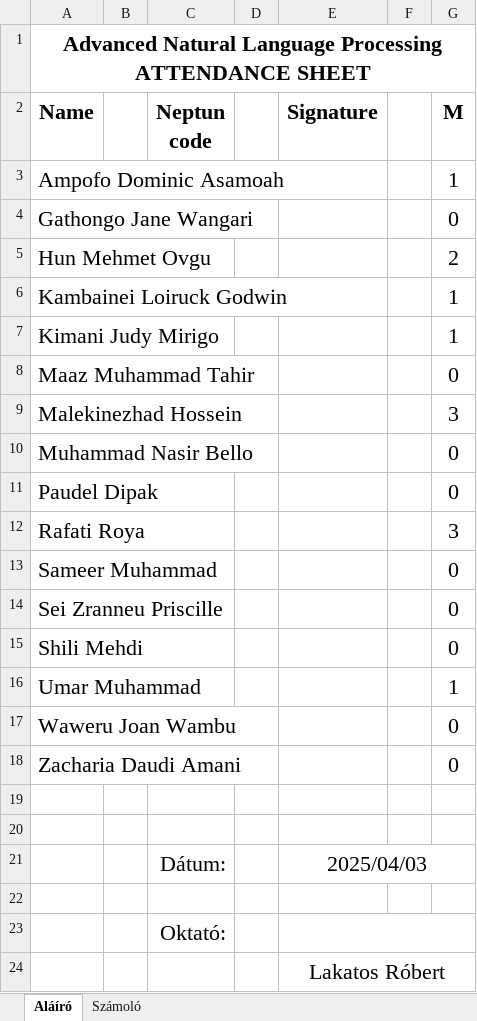
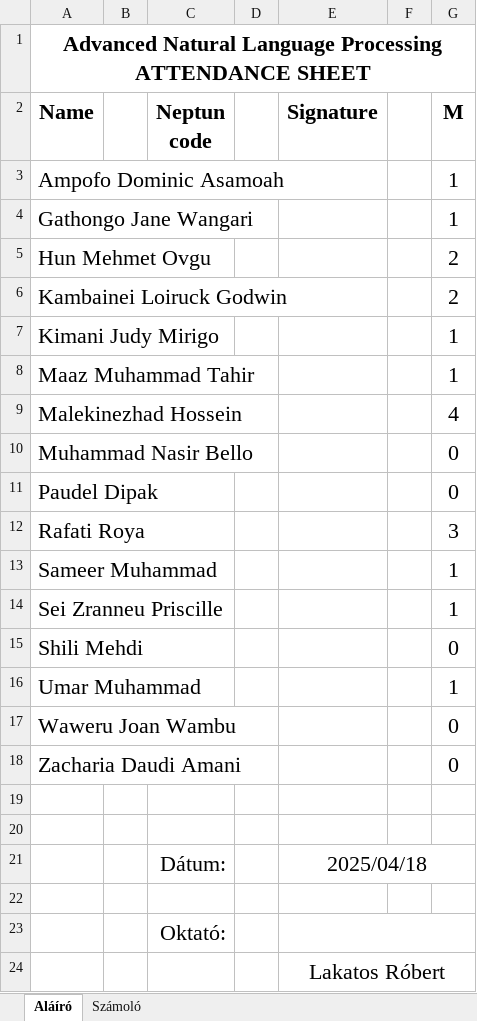
Before and after one commit to robertlakatos/me, an Excel workbook: materials/NLP-A/jelenlet/jelenlet_2025_k1618.xlsx, sheet Aláíró, drawn as a sheet; values as stored, in another font and other column widths than the file's, no borders; the diff names each change by its address in the sheet, - before the commit and + after, or states it on an @@ line.

```diff
--- a/materials/NLP-A/jelenlet/jelenlet_2025_k1618.xlsx (sheet Aláíró)
+++ b/materials/NLP-A/jelenlet/jelenlet_2025_k1618.xlsx (sheet Aláíró)
-G4 (M): 0
+G4 (M): 1
-G6 (M): 1
+G6 (M): 2
-G8 (M): 0
+G8 (M): 1
-G9 (M): 3
+G9 (M): 4
-G13:G14 (M): 0
+G13:G14 (M): 1
-E21 (Signature): 2025/04/03
+E21 (Signature): 2025/04/18
```
Also changed, not shown: sheet Számoló, materials/AI/jelenlet/jelenlet_2025.xlsx, materials/NLP-A/jelenlet/jelenlet_2025_cs1618.xlsx, 4 other files.
